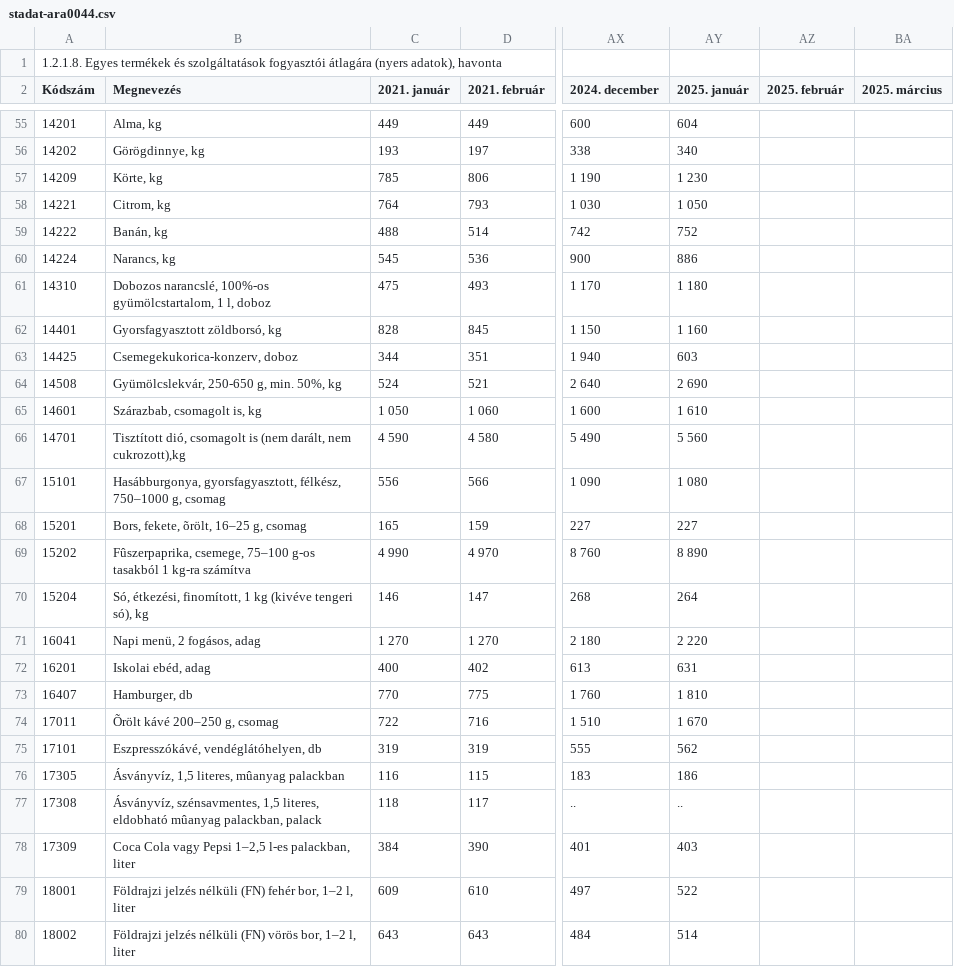
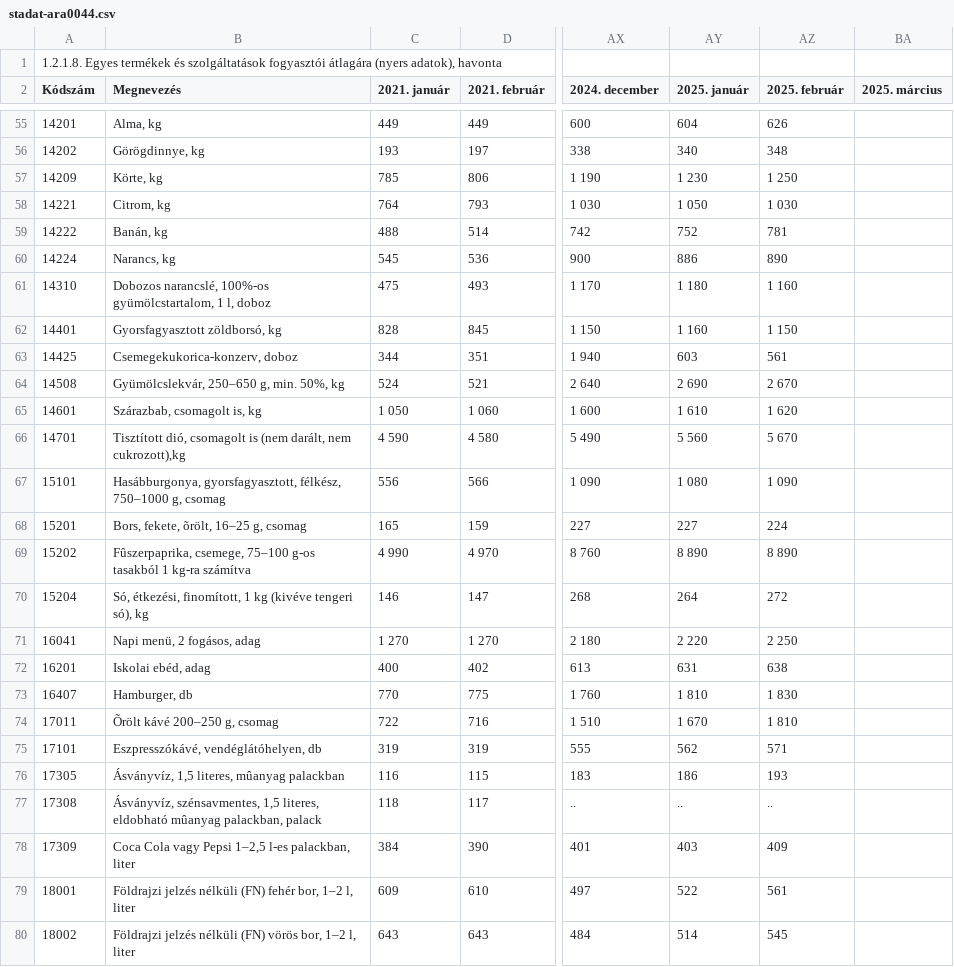
Before and after one commit to kviktor/inflacio-ksh, a CSV file: sources/stadat-ara0044.csv, drawn as a sheet; only a part is shown, gaps mark what is left out; the diff covers the shown part only; the diff names each change by its address in the sheet, - before the commit and + after, or states it on an @@ line.

```diff
--- a/sources/stadat-ara0044.csv
+++ b/sources/stadat-ara0044.csv
-AZ55 (2025. február): (empty)
+AZ55 (2025. február): 626
-AZ56 (2025. február): (empty)
+AZ56 (2025. február): 348
-AZ57 (2025. február): (empty)
+AZ57 (2025. február): 1 250
-AZ58 (2025. február): (empty)
+AZ58 (2025. február): 1 030
-AZ59 (2025. február): (empty)
+AZ59 (2025. február): 781
-AZ60 (2025. február): (empty)
+AZ60 (2025. február): 890
-AZ61 (2025. február): (empty)
+AZ61 (2025. február): 1 160
-AZ62 (2025. február): (empty)
+AZ62 (2025. február): 1 150
-AZ63 (2025. február): (empty)
+AZ63 (2025. február): 561
-B64 (Megnevezés): Gyümölcslekvár, 250-650 g, min. 50%, kg
+B64 (Megnevezés): Gyümölcslekvár, 250–650 g, min. 50%, kg
-AZ64 (2025. február): (empty)
+AZ64 (2025. február): 2 670
-AZ65 (2025. február): (empty)
+AZ65 (2025. február): 1 620
-AZ66 (2025. február): (empty)
+AZ66 (2025. február): 5 670
-AZ67 (2025. február): (empty)
+AZ67 (2025. február): 1 090
-AZ68 (2025. február): (empty)
+AZ68 (2025. február): 224
-AZ69 (2025. február): (empty)
+AZ69 (2025. február): 8 890
-AZ70 (2025. február): (empty)
+AZ70 (2025. február): 272
-AZ71 (2025. február): (empty)
+AZ71 (2025. február): 2 250
-AZ72 (2025. február): (empty)
+AZ72 (2025. február): 638
-AZ73 (2025. február): (empty)
+AZ73 (2025. február): 1 830
-AZ74 (2025. február): (empty)
+AZ74 (2025. február): 1 810
-AZ75 (2025. február): (empty)
+AZ75 (2025. február): 571
-AZ76 (2025. február): (empty)
+AZ76 (2025. február): 193
-AZ77 (2025. február): (empty)
+AZ77 (2025. február): ..
-AZ78 (2025. február): (empty)
+AZ78 (2025. február): 409
-AZ79 (2025. február): (empty)
+AZ79 (2025. február): 561
-AZ80 (2025. február): (empty)
+AZ80 (2025. február): 545
```
Also changed, not shown: 159 edited cells elsewhere in this file.
